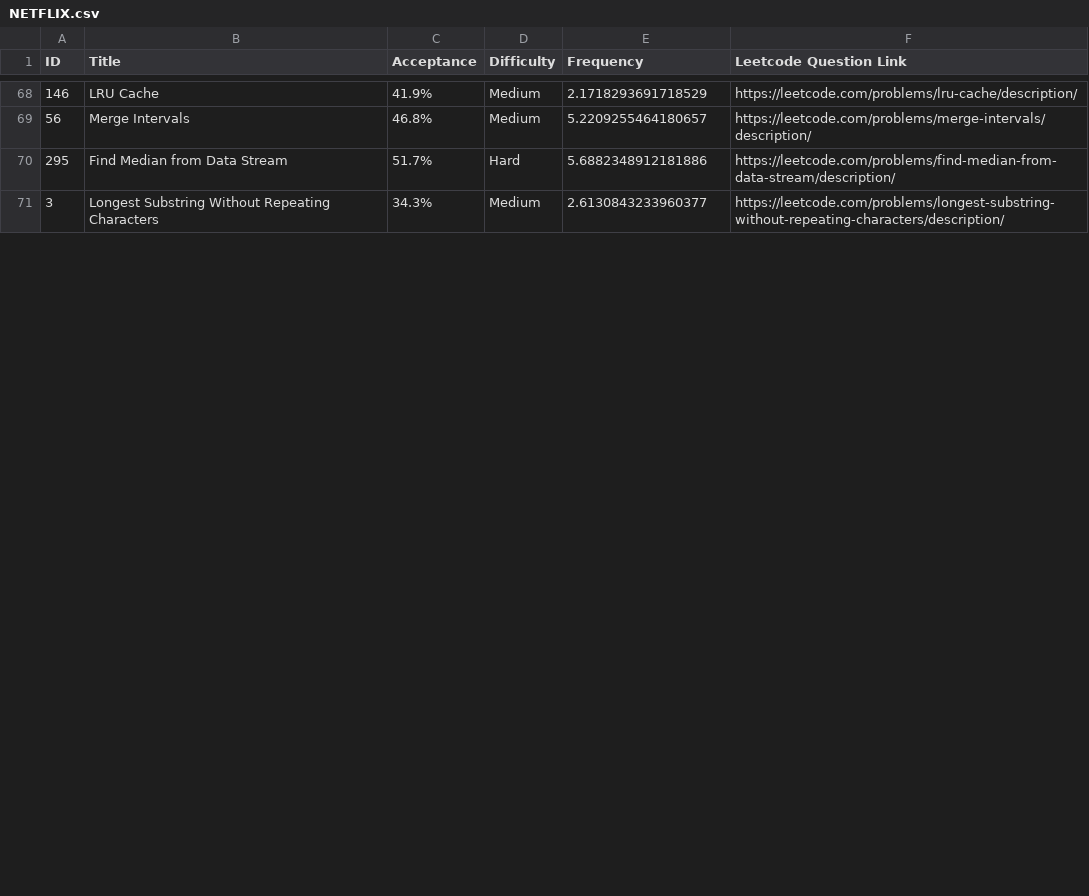
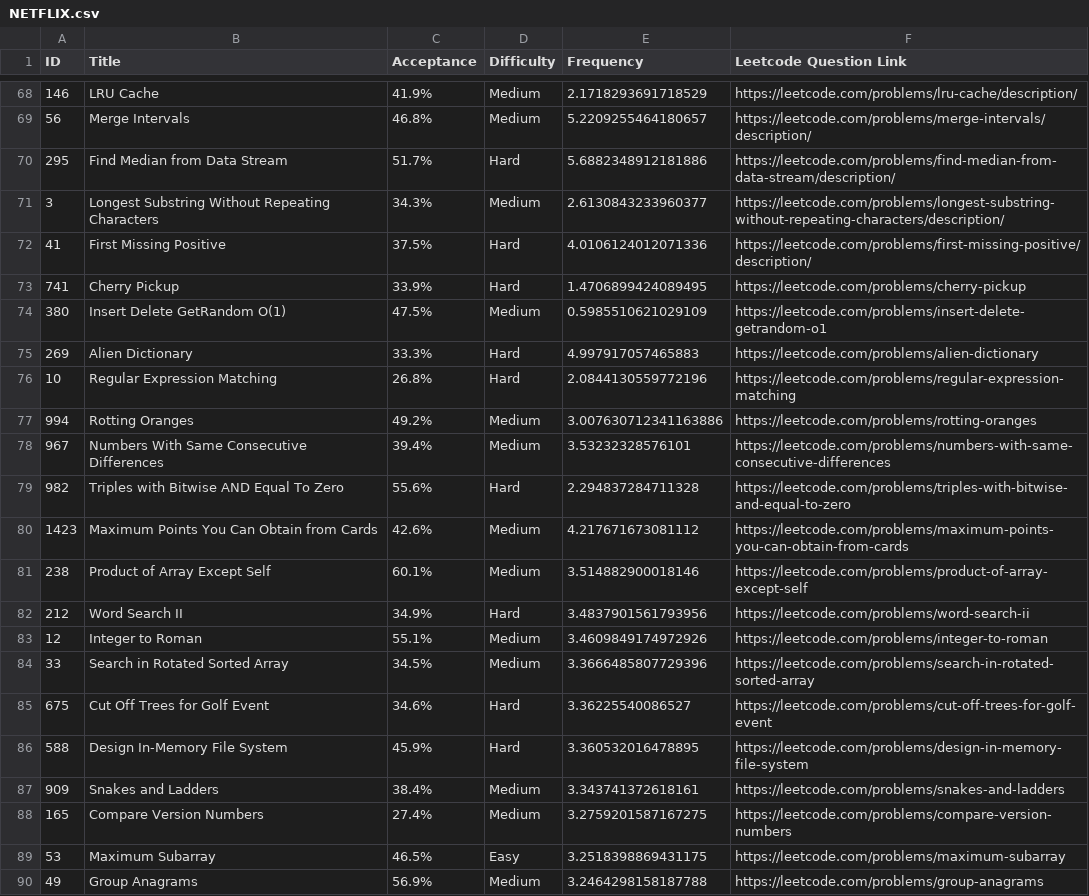
Before and after one commit to RahulNavneeth/pna-data, a CSV file: NETFLIX.csv, drawn as a sheet; only a part is shown, gaps mark what is left out; the diff covers the shown part only.

```diff
--- a/NETFLIX.csv
+++ b/NETFLIX.csv
@@ -71 +71,20 @@ ID,Title,Acceptance,Difficulty,Frequency,Leetcode Question Link
 3,Longest Substring Without Repeating Characters,34.3%,Medium,2.6130843233960377, https://leetcode.com/problems/longest-substring-without-repeating-characters/description/
+41,First Missing Positive,37.5%,Hard,4.0106124012071336, https://leetcode.com/problems/first-missing-positive/description/
+741,Cherry Pickup,33.9%,Hard,1.4706899424089495, https://leetcode.com/problems/cherry-pickup
+380,Insert Delete GetRandom O(1),47.5%,Medium,0.5985510621029109, https://leetcode.com/problems/insert-delete-getrandom-o1
+269,Alien Dictionary,33.3%,Hard,4.997917057465883, https://leetcode.com/problems/alien-dictionary
+10,Regular Expression Matching,26.8%,Hard,2.0844130559772196, https://leetcode.com/problems/regular-expression-matching
+994,Rotting Oranges,49.2%,Medium,3.007630712341163886, https://leetcode.com/problems/rotting-oranges
+967,Numbers With Same Consecutive Differences,39.4%,Medium,3.53232328576101, https://leetcode.com/problems/numbers-with-same-consecutive-differences
+982,Triples with Bitwise AND Equal To Zero,55.6%,Hard,2.294837284711328, https://leetcode.com/problems/triples-with-bitwise-and-equal-to-zero
+1423,Maximum Points You Can Obtain from Cards,42.6%,Medium,4.217671673081112, https://leetcode.com/problems/maximum-points-you-can-obtain-from-cards
+238,Product of Array Except Self,60.1%,Medium,3.514882900018146, https://leetcode.com/problems/product-of-array-except-self
+212,Word Search II,34.9%,Hard,3.4837901561793956, https://leetcode.com/problems/word-search-ii
+12,Integer to Roman,55.1%,Medium,3.4609849174972926, https://leetcode.com/problems/integer-to-roman
+33,Search in Rotated Sorted Array,34.5%,Medium,3.3666485807729396, https://leetcode.com/problems/search-in-rotated-sorted-array
+675,Cut Off Trees for Golf Event,34.6%,Hard,3.36225540086527, https://leetcode.com/problems/cut-off-trees-for-golf-event
+588,Design In-Memory File System,45.9%,Hard,3.360532016478895, https://leetcode.com/problems/design-in-memory-file-system
+909,Snakes and Ladders,38.4%,Medium,3.343741372618161, https://leetcode.com/problems/snakes-and-ladders
+165,Compare Version Numbers,27.4%,Medium,3.2759201587167275, https://leetcode.com/problems/compare-version-numbers
+53,Maximum Subarray,46.5%,Easy,3.2518398869431175, https://leetcode.com/problems/maximum-subarray
+49,Group Anagrams,56.9%,Medium,3.2464298158187788, https://leetcode.com/problems/group-anagrams
```
Also changed, not shown: 13 added rows and 3 edited cells elsewhere in this file, 1 other file.
